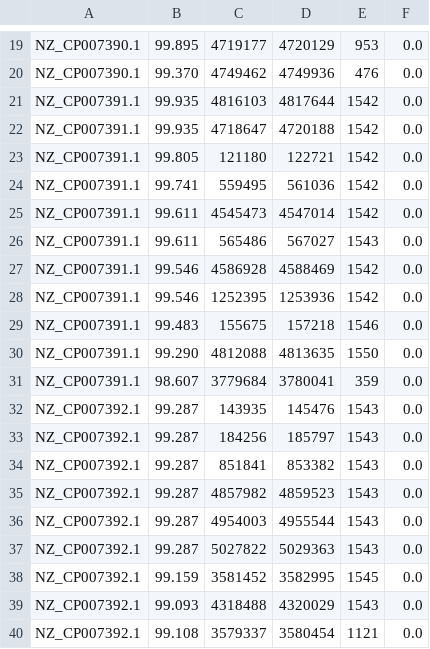
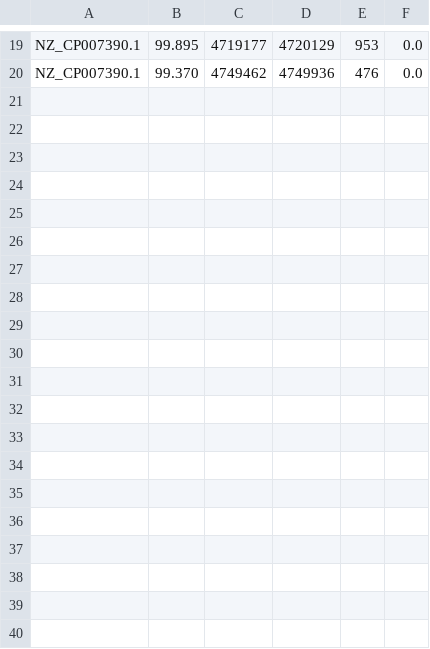
Before and after one commit to amyrold/LongReads, a CSV file: 5_blast/myresults.csv, drawn as a sheet; only a part is shown, gaps mark what is left out; the diff covers the shown part only; the diff names each change by its address in the sheet, - before the commit and + after, or states it on an @@ line.

Commit message:
only include 2 genomes

```diff
--- a/5_blast/myresults.csv
+++ b/5_blast/myresults.csv
-row 21: NZ_CP007391.1 | 99.935 | 4816103 | 4817644 | 1542 | 0.0
-row 22: NZ_CP007391.1 | 99.935 | 4718647 | 4720188 | 1542 | 0.0
-row 23: NZ_CP007391.1 | 99.805 | 121180 | 122721 | 1542 | 0.0
-row 24: NZ_CP007391.1 | 99.741 | 559495 | 561036 | 1542 | 0.0
-row 25: NZ_CP007391.1 | 99.611 | 4545473 | 4547014 | 1542 | 0.0
-row 26: NZ_CP007391.1 | 99.611 | 565486 | 567027 | 1543 | 0.0
-row 27: NZ_CP007391.1 | 99.546 | 4586928 | 4588469 | 1542 | 0.0
-row 28: NZ_CP007391.1 | 99.546 | 1252395 | 1253936 | 1542 | 0.0
-row 29: NZ_CP007391.1 | 99.483 | 155675 | 157218 | 1546 | 0.0
-row 30: NZ_CP007391.1 | 99.290 | 4812088 | 4813635 | 1550 | 0.0
-row 31: NZ_CP007391.1 | 98.607 | 3779684 | 3780041 | 359 | 0.0
-row 32: NZ_CP007392.1 | 99.287 | 143935 | 145476 | 1543 | 0.0
-row 33: NZ_CP007392.1 | 99.287 | 184256 | 185797 | 1543 | 0.0
-row 34: NZ_CP007392.1 | 99.287 | 851841 | 853382 | 1543 | 0.0
-row 35: NZ_CP007392.1 | 99.287 | 4857982 | 4859523 | 1543 | 0.0
-row 36: NZ_CP007392.1 | 99.287 | 4954003 | 4955544 | 1543 | 0.0
-row 37: NZ_CP007392.1 | 99.287 | 5027822 | 5029363 | 1543 | 0.0
-row 38: NZ_CP007392.1 | 99.159 | 3581452 | 3582995 | 1545 | 0.0
-row 39: NZ_CP007392.1 | 99.093 | 4318488 | 4320029 | 1543 | 0.0
-row 40: NZ_CP007392.1 | 99.108 | 3579337 | 3580454 | 1121 | 0.0
```
Also changed, not shown: 11 removed rows elsewhere in this file.
